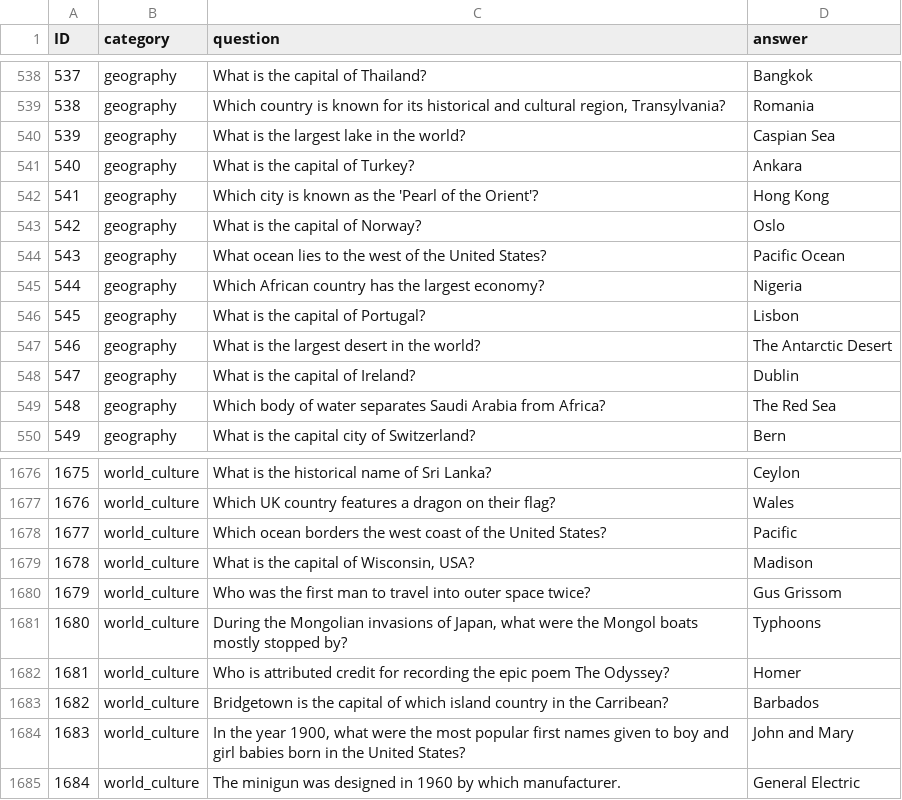
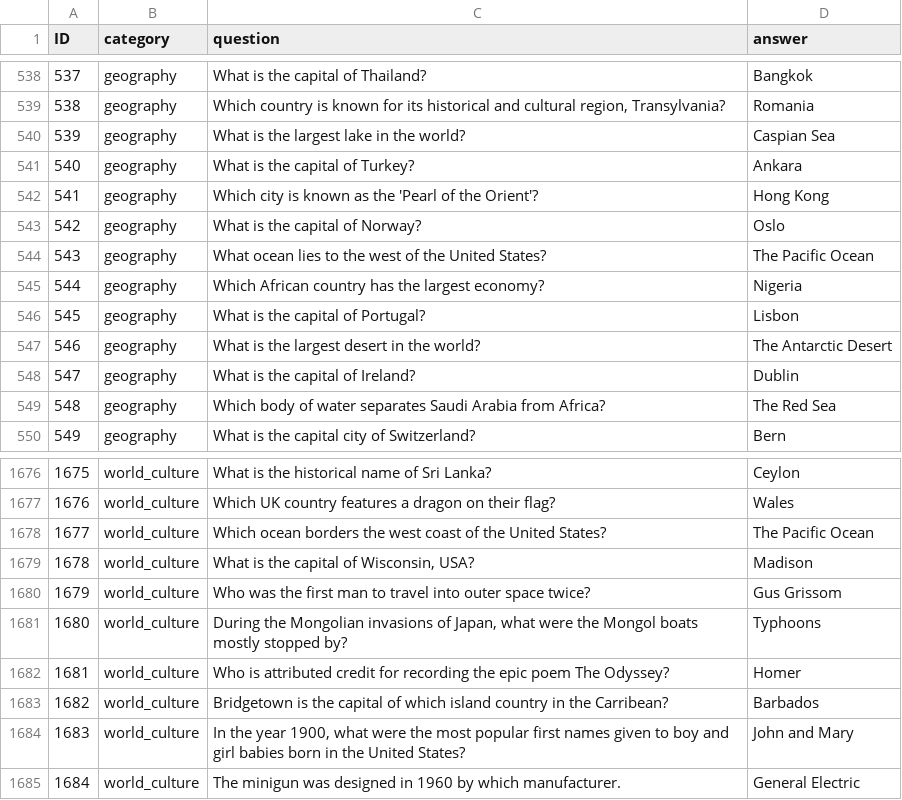
Before and after one commit to shakey0/Games0Project, a CSV file: Games0App/static/quiz_data/trivia_madness.csv, drawn as a sheet; only a part is shown, gaps mark what is left out; the diff covers the shown part only.

```diff
--- a/Games0App/static/quiz_data/trivia_madness.csv
+++ b/Games0App/static/quiz_data/trivia_madness.csv
@@ -543,3 +543,3 @@ ID;category;question;answer
 542;geography;What is the capital of Norway?;Oslo
-543;geography;What ocean lies to the west of the United States?;Pacific Ocean
+543;geography;What ocean lies to the west of the United States?;The Pacific Ocean
 544;geography;Which African country has the largest economy?;Nigeria
@@ -1677,3 +1677,3 @@ ID;category;question;answer
 1676;world_culture;Which UK country features a dragon on their flag?;Wales
-1677;world_culture;Which ocean borders the west coast of the United States?;Pacific
+1677;world_culture;Which ocean borders the west coast of the United States?;The Pacific Ocean
 1678;world_culture;What is the capital of Wisconsin, USA?;Madison
```
Also changed, not shown: 5 edited cells elsewhere in this file, 3 other files.
